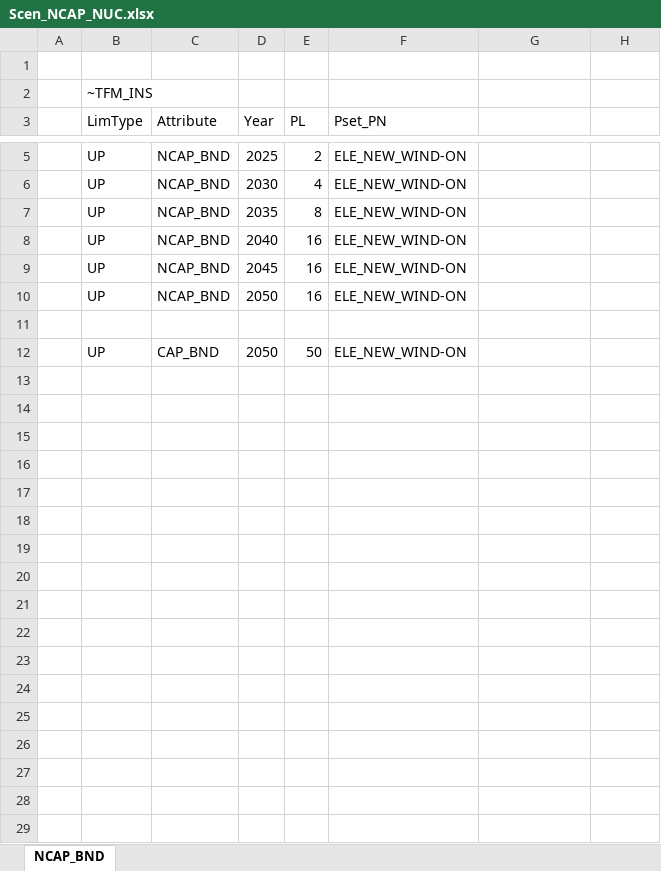
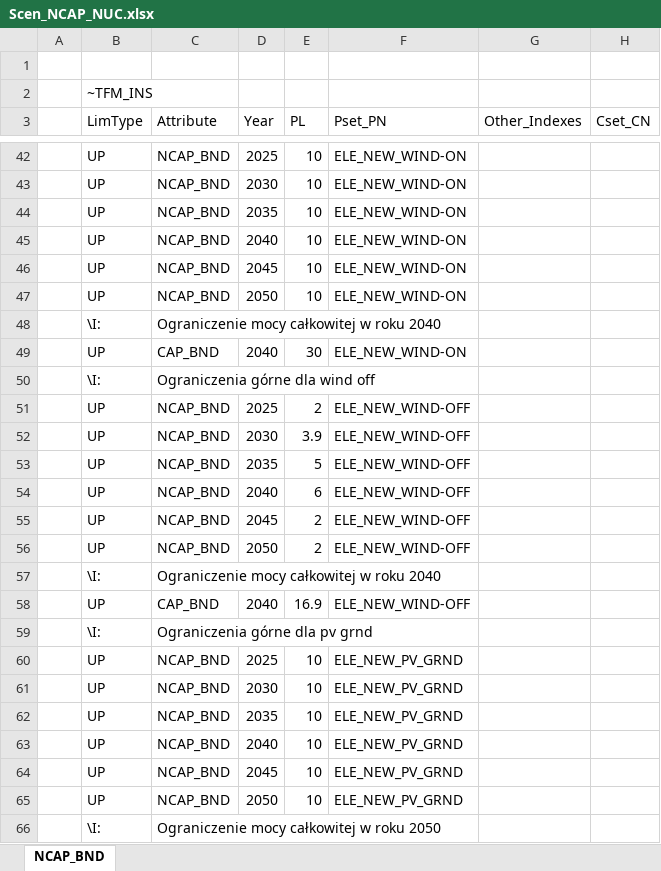
Before and after one commit to Xyzuzia/times, an Excel workbook: SuppXLS/Scen_NCAP_NUC.xlsx, sheet NCAP_BND, drawn as a sheet; only a part is shown, gaps mark what is left out; values as stored, in another font and other column widths than the file's, no cell formats; addresses are those after the commit; the diff covers the shown part only; the diff names each change by its address in the sheet, - before the commit and + after, or states it on an @@ line.

Commit message:
Add files via upload

```diff
--- a/SuppXLS/Scen_NCAP_NUC.xlsx (sheet NCAP_BND)
+++ b/SuppXLS/Scen_NCAP_NUC.xlsx (sheet NCAP_BND)
-G3: (empty)
+G3: Other_Indexes
-H3: (empty)
+H3: Cset_CN
-E42 (PL): 2
+E42 (PL): 10
-E43 (PL): 4
+E43 (PL): 10
-E44 (PL): 8
+E44 (PL): 10
-E45:E47 (PL): 16
+E45:E47 (PL): 10
-row 48: (empty)
+row 48:  | \I: | Ograniczenie mocy całkowitej w roku 2040
+row 49:  | UP | CAP_BND | 2040 | 30 | ELE_NEW_WIND-ON
+row 50:  | \I: | Ograniczenia górne dla wind off
+row 51:  | UP | NCAP_BND | 2025 | 2 | ELE_NEW_WIND-OFF
+row 52:  | UP | NCAP_BND | 2030 | 3.9 | ELE_NEW_WIND-OFF
+row 53:  | UP | NCAP_BND | 2035 | 5 | ELE_NEW_WIND-OFF
+row 54:  | UP | NCAP_BND | 2040 | 6 | ELE_NEW_WIND-OFF
+row 55:  | UP | NCAP_BND | 2045 | 2 | ELE_NEW_WIND-OFF
-C56 (Attribute): CAP_BND
+C56 (Attribute): NCAP_BND
-E56 (PL): 50
+E56 (PL): 2
-F56 (Pset_PN): ELE_NEW_WIND-ON
+F56 (Pset_PN): ELE_NEW_WIND-OFF
+row 57:  | \I: | Ograniczenie mocy całkowitej w roku 2040
+row 58:  | UP | CAP_BND | 2040 | 16.9 | ELE_NEW_WIND-OFF
+row 59:  | \I: | Ograniczenia górne dla pv grnd
+row 60:  | UP | NCAP_BND | 2025 | 10 | ELE_NEW_PV_GRND
+row 61:  | UP | NCAP_BND | 2030 | 10 | ELE_NEW_PV_GRND
+row 62:  | UP | NCAP_BND | 2035 | 10 | ELE_NEW_PV_GRND
+row 63:  | UP | NCAP_BND | 2040 | 10 | ELE_NEW_PV_GRND
+row 64:  | UP | NCAP_BND | 2045 | 10 | ELE_NEW_PV_GRND
+row 65:  | UP | NCAP_BND | 2050 | 10 | ELE_NEW_PV_GRND
+row 66:  | \I: | Ograniczenie mocy całkowitej w roku 2050
```
Also changed, not shown: 84 added rows and 2 edited cells elsewhere in this sheet, cell formats.
